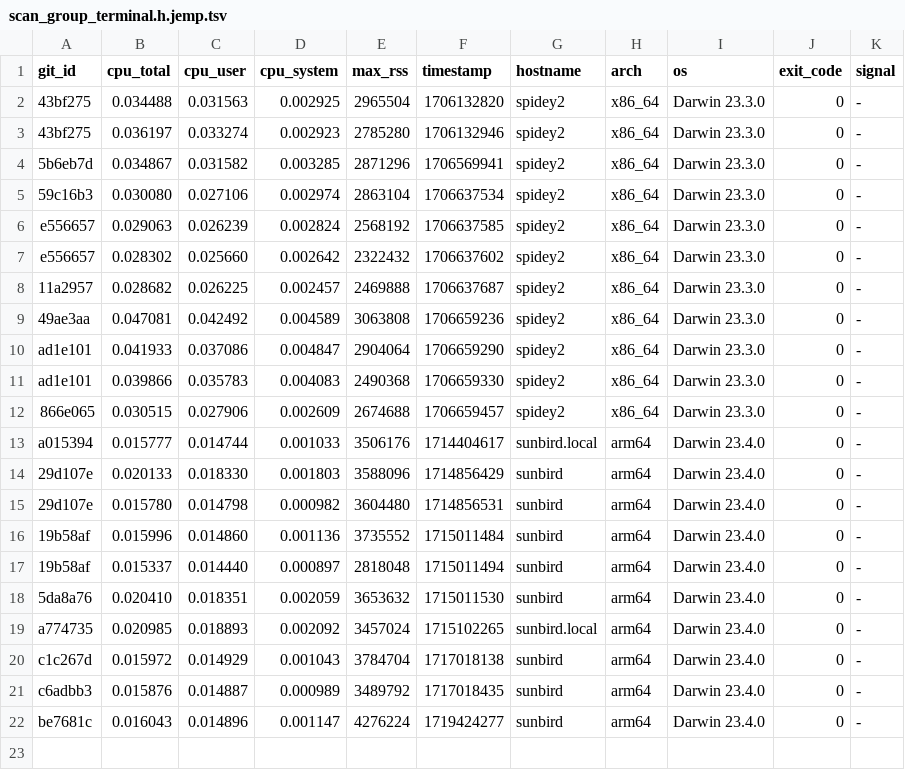
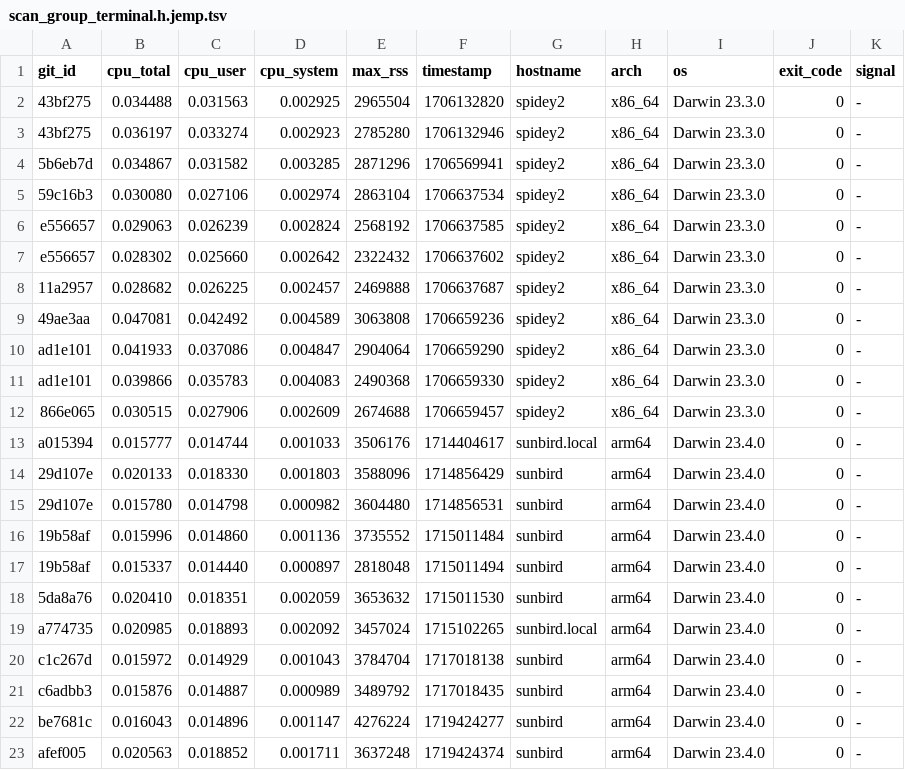
Before and after one commit to ccomparini/fpl2cc, a TSV file: yprof/fpl2cc/scan_group_terminal.h.jemp.tsv, drawn as a sheet; the diff names each change by its address in the sheet, - before the commit and + after, or states it on an @@ line.

```diff
--- a/yprof/fpl2cc/scan_group_terminal.h.jemp.tsv
+++ b/yprof/fpl2cc/scan_group_terminal.h.jemp.tsv
+row 23: afef005 | 0.020563 | 0.018852 | 0.001711 | 3637248 | 1719424374 | sunbird | arm64 | Darwin 23.4.0 | 0 | -
```
Also changed, not shown: yprof/fpl2cc/fpl_x_parser.h.jemp.tsv, yprof/fpl2cc/regex_custom_scanner.h.jemp.tsv, 16 other files.
